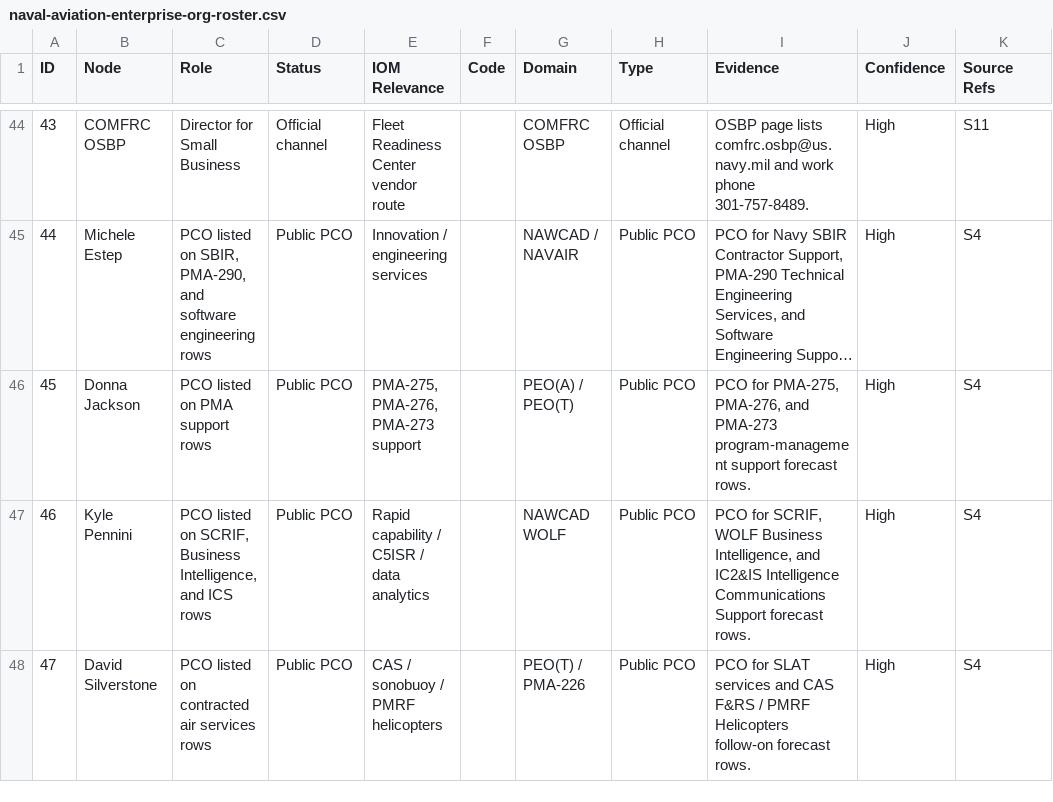
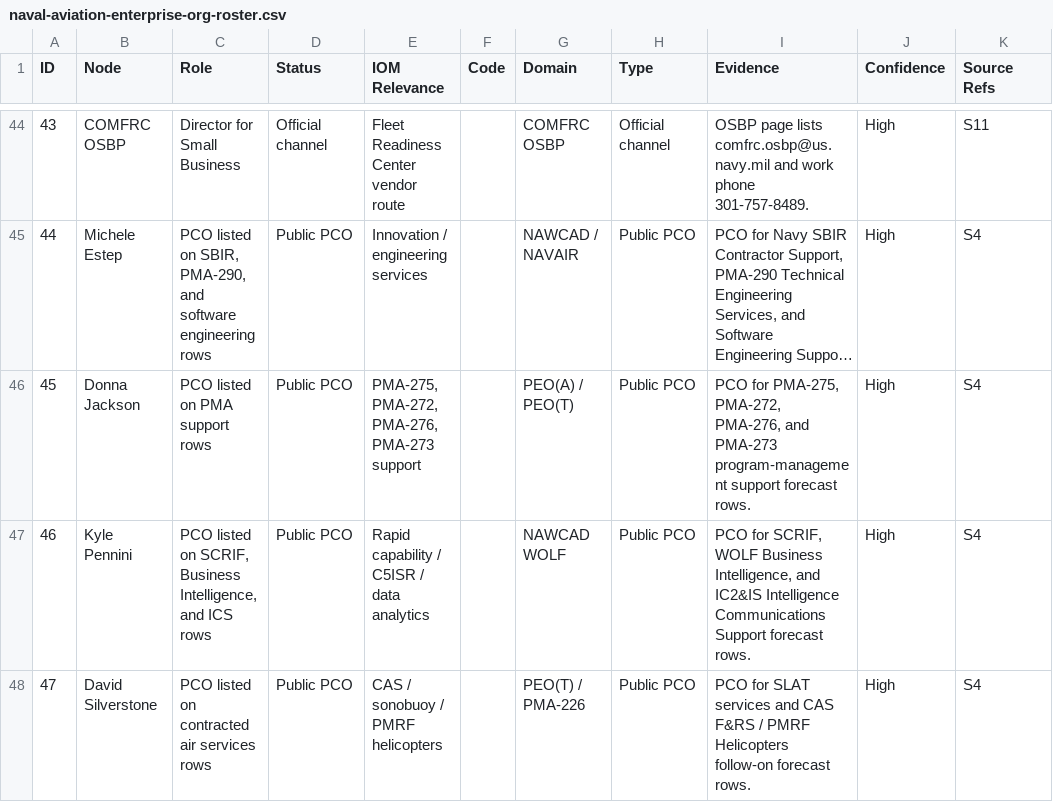
Before and after one commit to anboas/adamboas.info, a CSV file: public/research/naval-aviation-enterprise/naval-aviation-enterprise-org-roster.csv, drawn as a sheet; only a part is shown, gaps mark what is left out; long unchanged cells end in …; the diff names each change by its address in the sheet, - before the commit and + after, or states it on an @@ line.

```diff
--- a/public/research/naval-aviation-enterprise/naval-aviation-enterprise-org-roster.csv
+++ b/public/research/naval-aviation-enterprise/naval-aviation-enterprise-org-roster.csv
-E46 (IOM Relevance): PMA-275, PMA-276, PMA-273 support
+E46 (IOM Relevance): PMA-275, PMA-272, PMA-276, PMA-273 support
-I46 (Evidence): …for PMA-275, PMA-276, and…
+I46 (Evidence): …for PMA-275, PMA-272, PMA-276, and…
```
Also changed, not shown: public/research/naval-aviation-enterprise/naval-aviation-enterprise-companies.csv, public/research/naval-aviation-enterprise/naval-aviation-enterprise-opportunities.csv, 7 other files.
